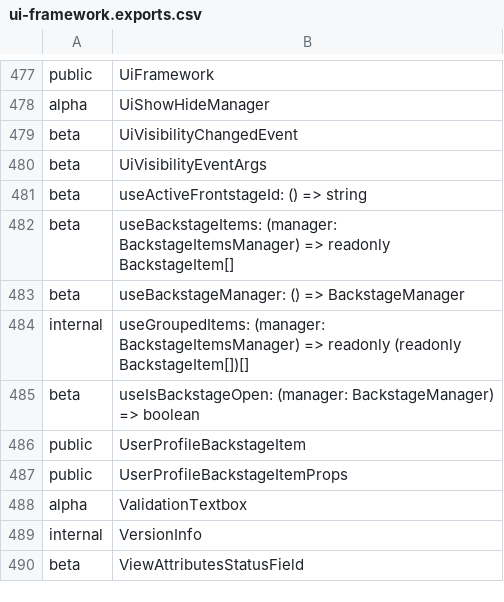
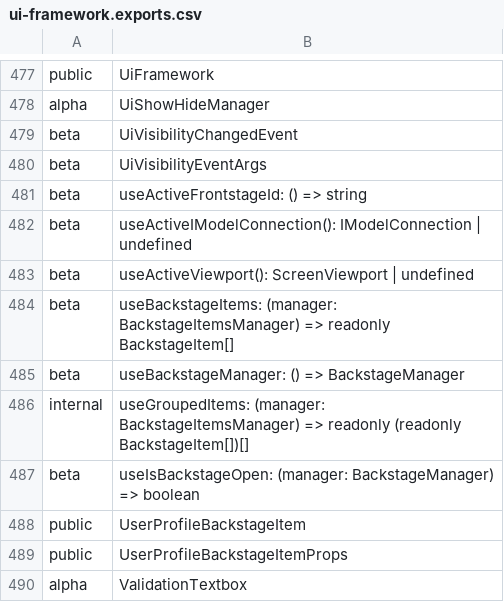
Before and after one commit to iTwin/appui, a CSV file: common/api/summary/ui-framework.exports.csv, drawn as a sheet; only a part is shown, gaps mark what is left out; the shorter side is filled out with more unchanged rows; the diff names each change by its address in the sheet, - before the commit and + after, or states it on an @@ line.

Commit message:
Merged PR 56416: Add example usage of saved-views package in ui-test-app
Add example usage of saved-views package in ui-test-app
- Add useActiveIModelConnection hook.

```diff
--- a/common/api/summary/ui-framework.exports.csv
+++ b/common/api/summary/ui-framework.exports.csv
+row 482: beta | useActiveIModelConnection(): IModelConnection | undefined
+row 483: beta | useActiveViewport(): ScreenViewport | undefined
```
Also changed, not shown: 11 other files.
